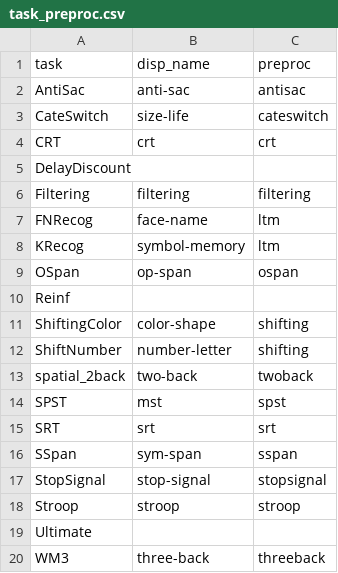
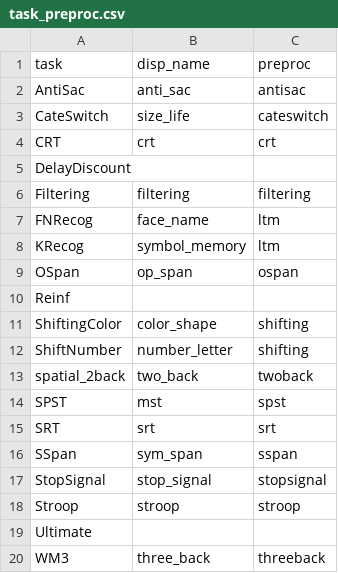
Before and after one commit to psychelzh/model-behav, a CSV file: config/task_preproc.csv, drawn as a sheet.

```diff
--- a/config/task_preproc.csv
+++ b/config/task_preproc.csv
@@ -1,4 +1,4 @@
 task,disp_name,preproc
-AntiSac,anti-sac,antisac
-CateSwitch,size-life,cateswitch
+AntiSac,anti_sac,antisac
+CateSwitch,size_life,cateswitch
 CRT,crt,crt
@@ -6,15 +6,15 @@ DelayDiscount,,
 Filtering,filtering,filtering
-FNRecog,face-name,ltm
-KRecog,symbol-memory,ltm
-OSpan,op-span,ospan
+FNRecog,face_name,ltm
+KRecog,symbol_memory,ltm
+OSpan,op_span,ospan
 Reinf,,
-ShiftingColor,color-shape,shifting
-ShiftNumber,number-letter,shifting
-spatial_2back,two-back,twoback
+ShiftingColor,color_shape,shifting
+ShiftNumber,number_letter,shifting
+spatial_2back,two_back,twoback
 SPST,mst,spst
 SRT,srt,srt
-SSpan,sym-span,sspan
-StopSignal,stop-signal,stopsignal
+SSpan,sym_span,sspan
+StopSignal,stop_signal,stopsignal
 Stroop,stroop,stroop
 Ultimate,,
-WM3,three-back,threeback
+WM3,three_back,threeback
```
Also changed, not shown: 1 other file.
